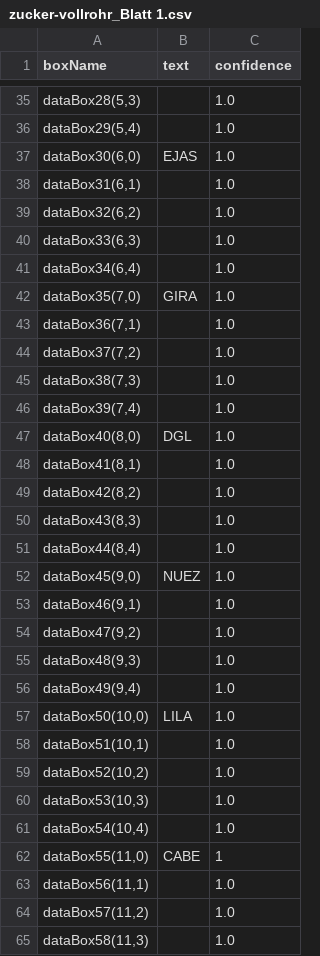
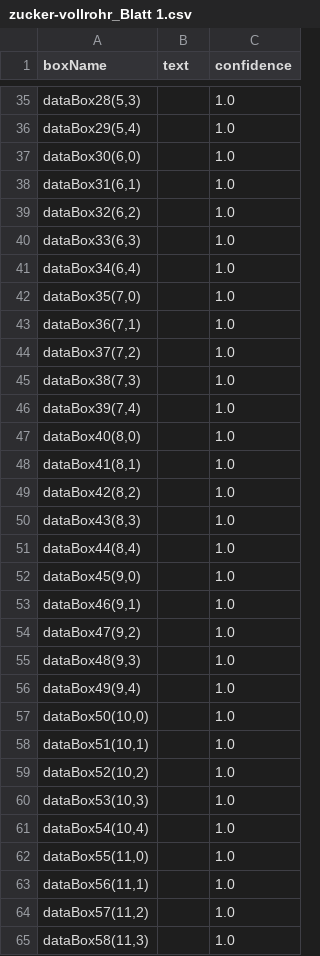
Before and after one commit to greuters/tagtrail, a CSV file: data/next/0_input/sheets/inactive/zucker-vollrohr_Blatt 1.csv, drawn as a sheet; only a part is shown, gaps mark what is left out; the diff covers the shown part only.

```diff
--- a/data/next/0_input/sheets/inactive/zucker-vollrohr_Blatt 1.csv
+++ b/data/next/0_input/sheets/inactive/zucker-vollrohr_Blatt 1.csv
@@ -36,3 +36,3 @@ dataBox28(5,3);;1.0
 dataBox29(5,4);;1.0
-dataBox30(6,0);EJAS;1.0
+dataBox30(6,0);;1.0
 dataBox31(6,1);;1.0
@@ -41,3 +41,3 @@ dataBox33(6,3);;1.0
 dataBox34(6,4);;1.0
-dataBox35(7,0);GIRA;1.0
+dataBox35(7,0);;1.0
 dataBox36(7,1);;1.0
@@ -46,3 +46,3 @@ dataBox38(7,3);;1.0
 dataBox39(7,4);;1.0
-dataBox40(8,0);DGL;1.0
+dataBox40(8,0);;1.0
 dataBox41(8,1);;1.0
@@ -51,3 +51,3 @@ dataBox43(8,3);;1.0
 dataBox44(8,4);;1.0
-dataBox45(9,0);NUEZ;1.0
+dataBox45(9,0);;1.0
 dataBox46(9,1);;1.0
@@ -56,3 +56,3 @@ dataBox48(9,3);;1.0
 dataBox49(9,4);;1.0
-dataBox50(10,0);LILA;1.0
+dataBox50(10,0);;1.0
 dataBox51(10,1);;1.0
@@ -61,3 +61,3 @@ dataBox53(10,3);;1.0
 dataBox54(10,4);;1.0
-dataBox55(11,0);CABE;1
+dataBox55(11,0);;1.0
 dataBox56(11,1);;1.0
```
Also changed, not shown: 8 edited cells elsewhere in this file, data/next/0_input/members.tsv, data/next/0_input/products.csv, 15 other files.
